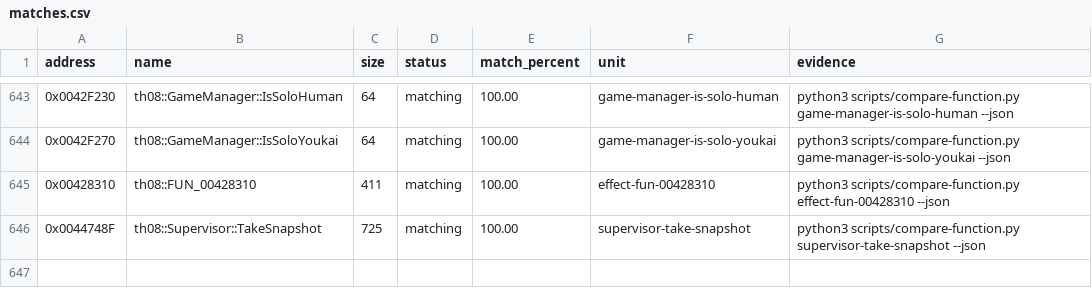
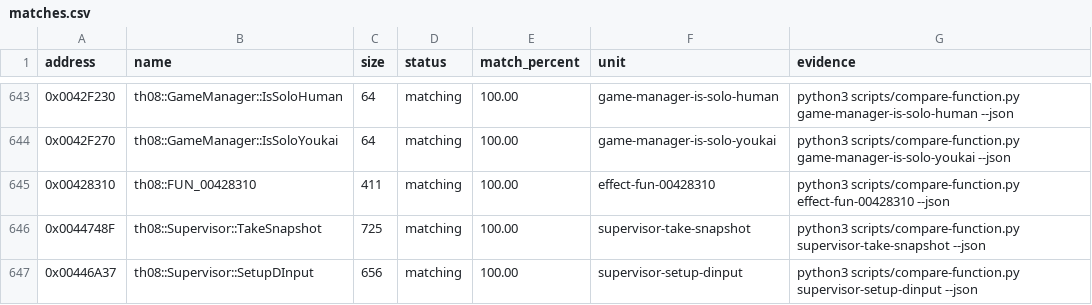
Before and after one commit to N0zoM1z0/th08, a CSV file: config/matches.csv, drawn as a sheet; only a part is shown, gaps mark what is left out; the diff names each change by its address in the sheet, - before the commit and + after, or states it on an @@ line.

Commit message:
gpt-web: exact supervisor dinput setup

```diff
--- a/config/matches.csv
+++ b/config/matches.csv
+row 647: 0x00446A37 | th08::Supervisor::SetupDInput | 656 | matching | 100.00 | supervisor-setup-dinput | python3 scripts/compare-function.py supervisor-setup-dinput --json
```
Also changed, not shown: config/implemented.csv, 5 other files.
